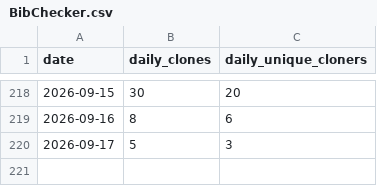
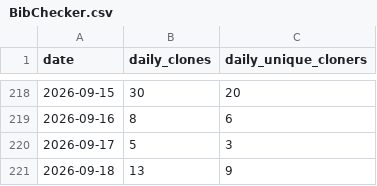
Before and after one commit to bienz2/BibChecker, a CSV file: .github/metrics/BibChecker.csv, drawn as a sheet; only a part is shown, gaps mark what is left out; the diff names each change by its address in the sheet, - before the commit and + after, or states it on an @@ line.

```diff
--- a/.github/metrics/BibChecker.csv
+++ b/.github/metrics/BibChecker.csv
+row 221: 2026-09-18 | 13 | 9
```
